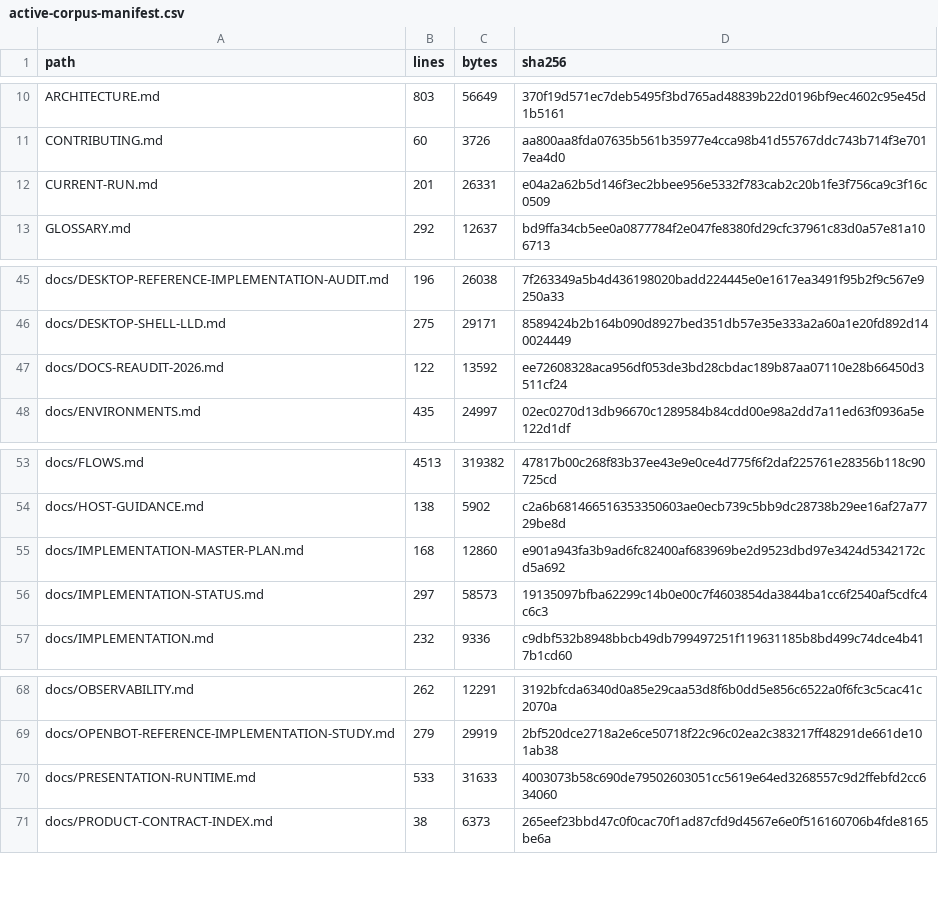
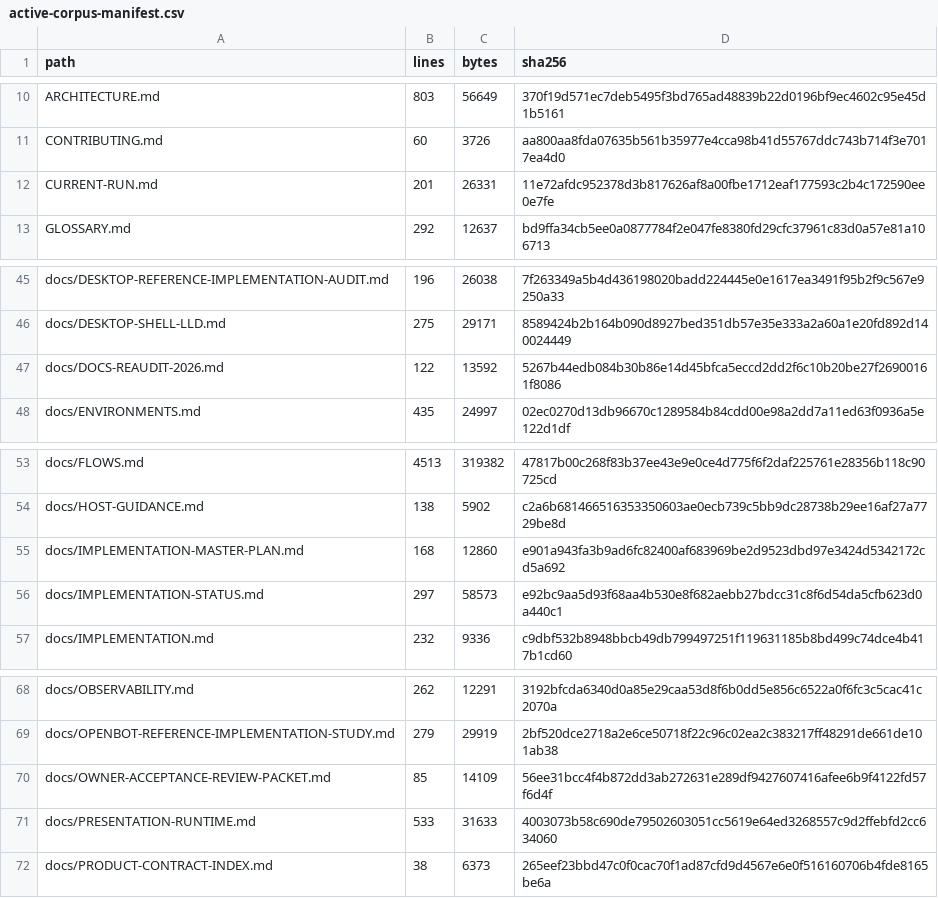
Before and after one commit to sarv-projects/LiteCowork, a CSV file: docs/audit/active-corpus-manifest.csv, drawn as a sheet; only a part is shown, gaps mark what is left out.

```diff
--- a/docs/audit/active-corpus-manifest.csv
+++ b/docs/audit/active-corpus-manifest.csv
@@ -11,3 +11,3 @@ ARCHITECTURE.md,803,56649,370f19d571ec7deb5495f3bd765ad48839b22d0196bf9ec4602c95
 CONTRIBUTING.md,60,3726,aa800aa8fda07635b561b35977e4cca98b41d55767ddc743b714f3e7017ea4d0
-CURRENT-RUN.md,201,26331,e04a2a62b5d146f3ec2bbee956e5332f783cab2c20b1fe3f756ca9c3f16c0509
+CURRENT-RUN.md,201,26331,11e72afdc952378d3b817626af8a00fbe1712eaf177593c2b4c172590ee0e7fe
 GLOSSARY.md,292,12637,bd9ffa34cb5ee0a0877784f2e047fe8380fd29cfc37961c83d0a57e81a106713
@@ -46,3 +46,3 @@ docs/DESKTOP-REFERENCE-IMPLEMENTATION-AUDIT.md,196,26038,7f263349a5b4d436198020b
 docs/DESKTOP-SHELL-LLD.md,275,29171,8589424b2b164b090d8927bed351db57e35e333a2a60a1e20fd892d140024449
-docs/DOCS-REAUDIT-2026.md,122,13592,ee72608328aca956df053de3bd28cbdac189b87aa07110e28b66450d3511cf24
+docs/DOCS-REAUDIT-2026.md,122,13592,5267b44edb084b30b86e14d45bfca5eccd2dd2f6c10b20be27f26900161f8086
 docs/ENVIRONMENTS.md,435,24997,02ec0270d13db96670c1289584b84cdd00e98a2dd7a11ed63f0936a5e122d1df
@@ -55,3 +55,3 @@ docs/HOST-GUIDANCE.md,138,5902,c2a6b681466516353350603ae0ecb739c5bb9dc28738b29ee
 docs/IMPLEMENTATION-MASTER-PLAN.md,168,12860,e901a943fa3b9ad6fc82400af683969be2d9523dbd97e3424d5342172cd5a692
-docs/IMPLEMENTATION-STATUS.md,297,58573,19135097bfba62299c14b0e00c7f4603854da3844ba1cc6f2540af5cdfc4c6c3
+docs/IMPLEMENTATION-STATUS.md,297,58573,e92bc9aa5d93f68aa4b530e8f682aebb27bdcc31c8f6d54da5cfb623d0a440c1
 docs/IMPLEMENTATION.md,232,9336,c9dbf532b8948bbcb49db799497251f119631185b8bd499c74dce4b417b1cd60
@@ -69,2 +69,3 @@ docs/OBSERVABILITY.md,262,12291,3192bfcda6340d0a85e29caa53d8f6b0dd5e856c6522a0f6
 docs/OPENBOT-REFERENCE-IMPLEMENTATION-STUDY.md,279,29919,2bf520dce2718a2e6ce50718f22c96c02ea2c383217ff48291de661de101ab38
+docs/OWNER-ACCEPTANCE-REVIEW-PACKET.md,85,14109,56ee31bcc4f4b872dd3ab272631e289df9427607416afee6b9f4122fd57f6d4f
 docs/PRESENTATION-RUNTIME.md,533,31633,4003073b58c690de79502603051cc5619e64ed3268557c9d2ffebfd2cc634060
```
Also changed, not shown: docs/audit/V1-MARKDOWN-INVENTORY.csv, 7 other files.
